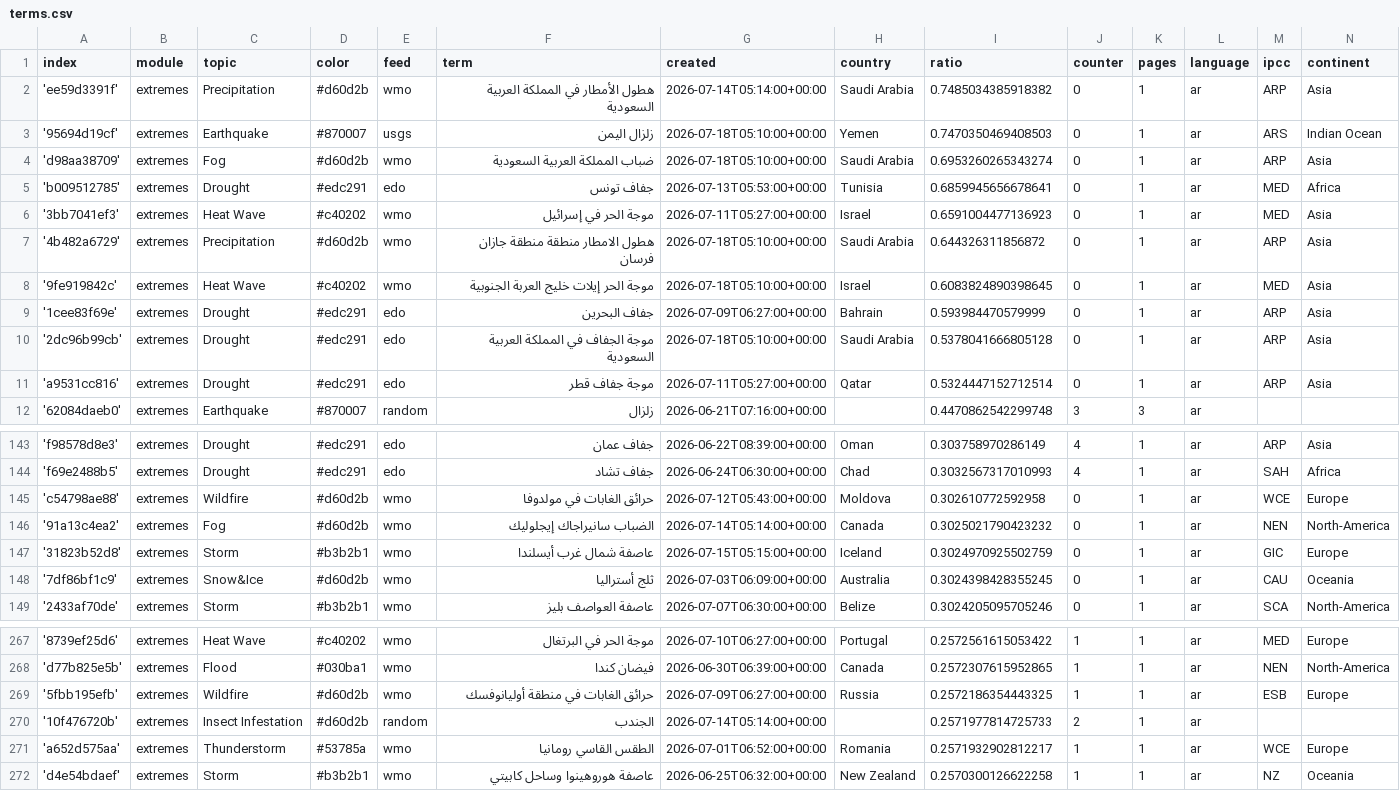
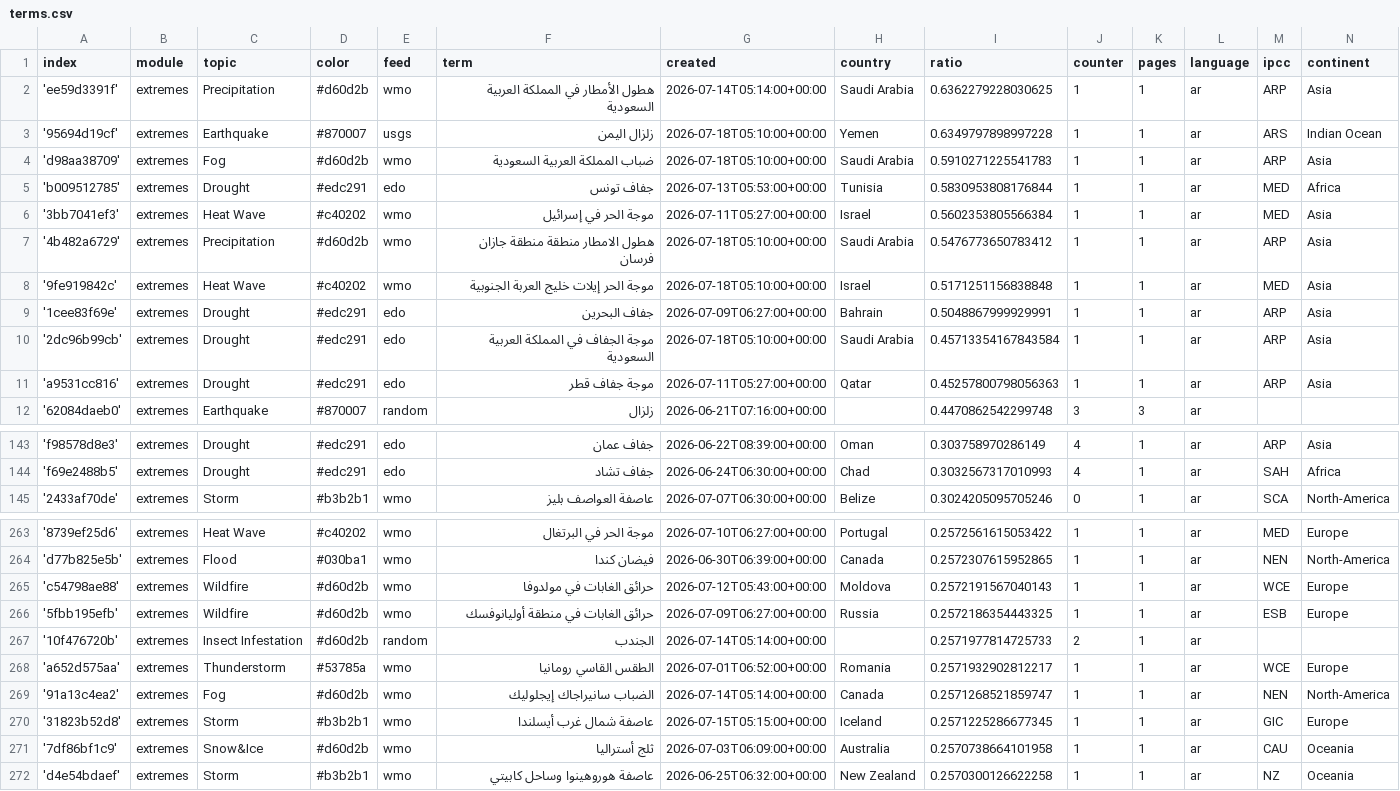
Before and after one commit to MarcoL95-News25/ArabianExtremes, a CSV file: terms.csv, drawn as a sheet; only a part is shown, gaps mark what is left out; the diff covers the shown part only.

Commit message:
Commit from GitHub Actions (harvest:0.0)

```diff
--- a/terms.csv
+++ b/terms.csv
@@ -1,12 +1,12 @@
 index,module,topic,color,feed,term,created,country,ratio,counter,pages,language,ipcc,continent
-'ee59d3391f',extremes,Precipitation,#d60d2b,wmo,هطول الأمطار في المملكة العربية السعودية,2026-07-14T05:14:00+00:00,Saudi Arabia,0.7485034385918382,0,1,ar,ARP,Asia
-'95694d19cf',extremes,Earthquake,#870007,usgs,زلزال اليمن,2026-07-18T05:10:00+00:00,Yemen,0.7470350469408503,0,1,ar,ARS,Indian Ocean
-'d98aa38709',extremes,Fog,#d60d2b,wmo,ضباب المملكة العربية السعودية,2026-07-18T05:10:00+00:00,Saudi Arabia,0.6953260265343274,0,1,ar,ARP,Asia
-'b009512785',extremes,Drought,#edc291,edo,جفاف تونس,2026-07-13T05:53:00+00:00,Tunisia,0.6859945656678641,0,1,ar,MED,Africa
-'3bb7041ef3',extremes,Heat Wave,#c40202,wmo,موجة الحر في إسرائيل,2026-07-11T05:27:00+00:00,Israel,0.6591004477136923,0,1,ar,MED,Asia
-'4b482a6729',extremes,Precipitation,#d60d2b,wmo,هطول الامطار منطقة منطقة جازان فرسان,2026-07-18T05:10:00+00:00,Saudi Arabia,0.644326311856872,0,1,ar,ARP,Asia
-'9fe919842c',extremes,Heat Wave,#c40202,wmo,موجة الحر إيلات خليج العربة الجنوبية,2026-07-18T05:10:00+00:00,Israel,0.6083824890398645,0,1,ar,MED,Asia
-'1cee83f69e',extremes,Drought,#edc291,edo,جفاف البحرين,2026-07-09T06:27:00+00:00,Bahrain,0.593984470579999,0,1,ar,ARP,Asia
-'2dc96b99cb',extremes,Drought,#edc291,edo,موجة الجفاف في المملكة العربية السعودية,2026-07-18T05:10:00+00:00,Saudi Arabia,0.5378041666805128,0,1,ar,ARP,Asia
-'a9531cc816',extremes,Drought,#edc291,edo,موجة جفاف قطر,2026-07-11T05:27:00+00:00,Qatar,0.5324447152712514,0,1,ar,ARP,Asia
+'ee59d3391f',extremes,Precipitation,#d60d2b,wmo,هطول الأمطار في المملكة العربية السعودية,2026-07-14T05:14:00+00:00,Saudi Arabia,0.6362279228030625,1,1,ar,ARP,Asia
+'95694d19cf',extremes,Earthquake,#870007,usgs,زلزال اليمن,2026-07-18T05:10:00+00:00,Yemen,0.6349797898997228,1,1,ar,ARS,Indian Ocean
+'d98aa38709',extremes,Fog,#d60d2b,wmo,ضباب المملكة العربية السعودية,2026-07-18T05:10:00+00:00,Saudi Arabia,0.5910271225541783,1,1,ar,ARP,Asia
+'b009512785',extremes,Drought,#edc291,edo,جفاف تونس,2026-07-13T05:53:00+00:00,Tunisia,0.5830953808176844,1,1,ar,MED,Africa
+'3bb7041ef3',extremes,Heat Wave,#c40202,wmo,موجة الحر في إسرائيل,2026-07-11T05:27:00+00:00,Israel,0.5602353805566384,1,1,ar,MED,Asia
+'4b482a6729',extremes,Precipitation,#d60d2b,wmo,هطول الامطار منطقة منطقة جازان فرسان,2026-07-18T05:10:00+00:00,Saudi Arabia,0.5476773650783412,1,1,ar,ARP,Asia
+'9fe919842c',extremes,Heat Wave,#c40202,wmo,موجة الحر إيلات خليج العربة الجنوبية,2026-07-18T05:10:00+00:00,Israel,0.5171251156838848,1,1,ar,MED,Asia
+'1cee83f69e',extremes,Drought,#edc291,edo,جفاف البحرين,2026-07-09T06:27:00+00:00,Bahrain,0.5048867999929991,1,1,ar,ARP,Asia
+'2dc96b99cb',extremes,Drought,#edc291,edo,موجة الجفاف في المملكة العربية السعودية,2026-07-18T05:10:00+00:00,Saudi Arabia,0.45713354167843584,1,1,ar,ARP,Asia
+'a9531cc816',extremes,Drought,#edc291,edo,موجة جفاف قطر,2026-07-11T05:27:00+00:00,Qatar,0.45257800798056363,1,1,ar,ARP,Asia
 '62084daeb0',extremes,Earthquake,#870007,random,زلزال,2026-06-21T07:16:00+00:00,,0.4470862542299748,3,3,ar,,
@@ -144,6 +144,2 @@ index,module,topic,color,feed,term,created,country,ratio,counter,pages,language,
 'f69e2488b5',extremes,Drought,#edc291,edo,جفاف تشاد,2026-06-24T06:30:00+00:00,Chad,0.3032567317010993,4,1,ar,SAH,Africa
-'c54798ae88',extremes,Wildfire,#d60d2b,wmo,حرائق الغابات في مولدوفا,2026-07-12T05:43:00+00:00,Moldova,0.302610772592958,0,1,ar,WCE,Europe
-'91a13c4ea2',extremes,Fog,#d60d2b,wmo,الضباب سانيراجاك إيجلوليك,2026-07-14T05:14:00+00:00,Canada,0.3025021790423232,0,1,ar,NEN,North-America
-'31823b52d8',extremes,Storm,#b3b2b1,wmo,عاصفة شمال غرب أيسلندا,2026-07-15T05:15:00+00:00,Iceland,0.3024970925502759,0,1,ar,GIC,Europe
-'7df86bf1c9',extremes,Snow&Ice,#d60d2b,wmo,ثلج أستراليا,2026-07-03T06:09:00+00:00,Australia,0.3024398428355245,0,1,ar,CAU,Oceania
 '2433af70de',extremes,Storm,#b3b2b1,wmo,عاصفة العواصف بليز,2026-07-07T06:30:00+00:00,Belize,0.3024205095705246,0,1,ar,SCA,North-America
@@ -268,2 +264,3 @@ index,module,topic,color,feed,term,created,country,ratio,counter,pages,language,
 'd77b825e5b',extremes,Flood,#030ba1,wmo,فيضان كندا,2026-06-30T06:39:00+00:00,Canada,0.2572307615952865,1,1,ar,NEN,North-America
+'c54798ae88',extremes,Wildfire,#d60d2b,wmo,حرائق الغابات في مولدوفا,2026-07-12T05:43:00+00:00,Moldova,0.2572191567040143,1,1,ar,WCE,Europe
 '5fbb195efb',extremes,Wildfire,#d60d2b,wmo,حرائق الغابات في منطقة أوليانوفسك,2026-07-09T06:27:00+00:00,Russia,0.2572186354443325,1,1,ar,ESB,Europe
@@ -271,2 +268,5 @@ index,module,topic,color,feed,term,created,country,ratio,counter,pages,language,
 'a652d575aa',extremes,Thunderstorm,#53785a,wmo,الطقس القاسي رومانيا,2026-07-01T06:52:00+00:00,Romania,0.2571932902812217,1,1,ar,WCE,Europe
+'91a13c4ea2',extremes,Fog,#d60d2b,wmo,الضباب سانيراجاك إيجلوليك,2026-07-14T05:14:00+00:00,Canada,0.2571268521859747,1,1,ar,NEN,North-America
+'31823b52d8',extremes,Storm,#b3b2b1,wmo,عاصفة شمال غرب أيسلندا,2026-07-15T05:15:00+00:00,Iceland,0.2571225286677345,1,1,ar,GIC,Europe
+'7df86bf1c9',extremes,Snow&Ice,#d60d2b,wmo,ثلج أستراليا,2026-07-03T06:09:00+00:00,Australia,0.2570738664101958,1,1,ar,CAU,Oceania
 'd4e54bdaef',extremes,Storm,#b3b2b1,wmo,عاصفة هوروهينوا وساحل كابيتي,2026-06-25T06:32:00+00:00,New Zealand,0.2570300126622258,1,1,ar,NZ,Oceania
```
Also changed, not shown: 2 added rows and 2 removed rows elsewhere in this file.
